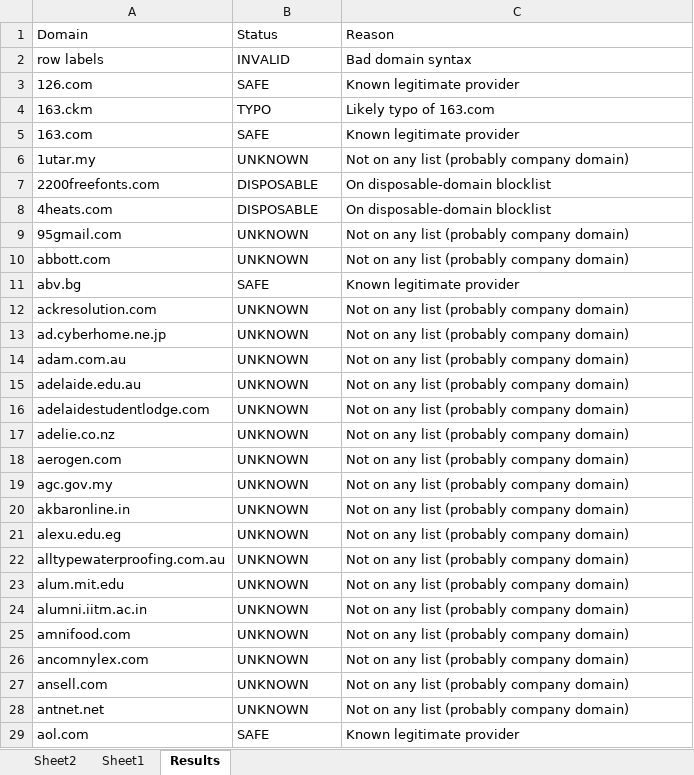
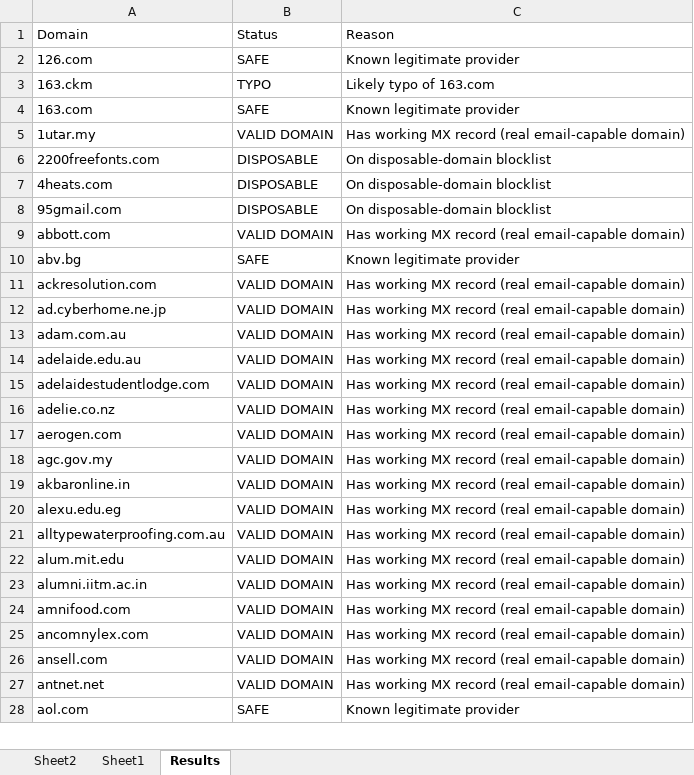
Before and after one commit to pavankumar24102000/Email_Domain_Verify_io, an Excel workbook: Domain.xlsx, sheet Results, drawn as a sheet; only a part is shown; values as stored, in another font and other column widths than the file's, no cell formats; removed rows and columns are numbered as before the commit, all else as after; the diff covers the shown part only; the diff names each change by its address in the sheet, - before the commit and + after, or states it on an @@ line.

```diff
--- a/Domain.xlsx (sheet Results)
+++ b/Domain.xlsx (sheet Results)
-row 2: row labels | INVALID | Bad domain syntax
-B5: UNKNOWN
+B5: VALID DOMAIN
-C5: Not on any list (probably company domain)
+C5: Has working MX record (real email-capable domain)
-B8: UNKNOWN
+B8: DISPOSABLE
-C8: Not on any list (probably company domain)
+C8: On disposable-domain blocklist
-B9: UNKNOWN
+B9: VALID DOMAIN
-C9: Not on any list (probably company domain)
+C9: Has working MX record (real email-capable domain)
-B11:B27: UNKNOWN
+B11:B27: VALID DOMAIN
-C11:C27: Not on any list (probably company domain)
+C11:C27: Has working MX record (real email-capable domain)
```
Also changed, not shown: 1 removed row and 746 edited cells elsewhere in this sheet, cell formats.
